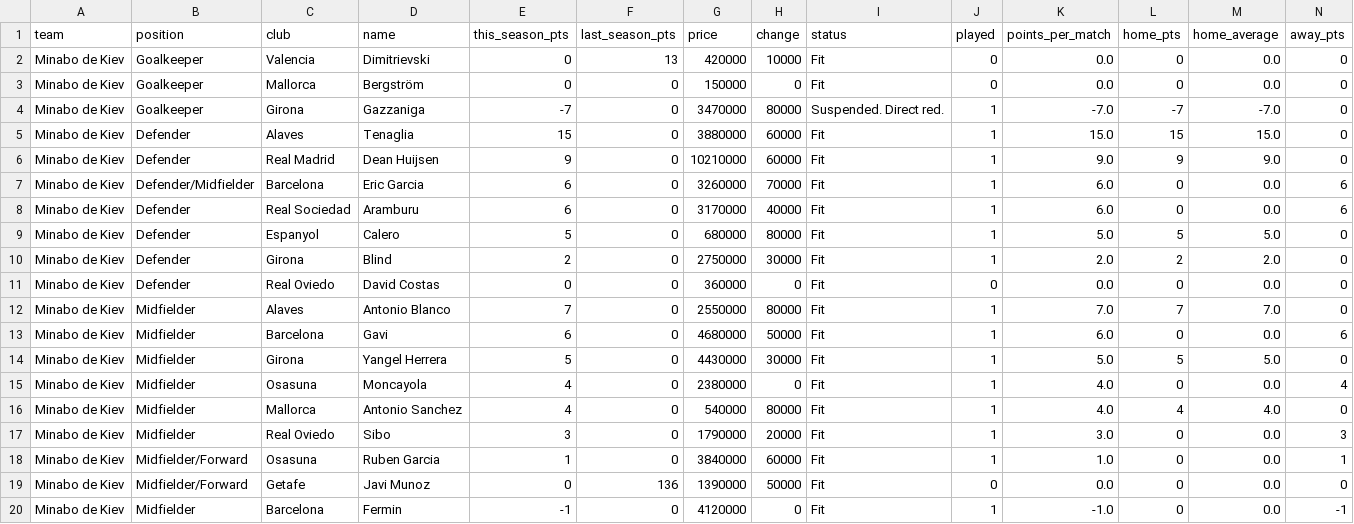
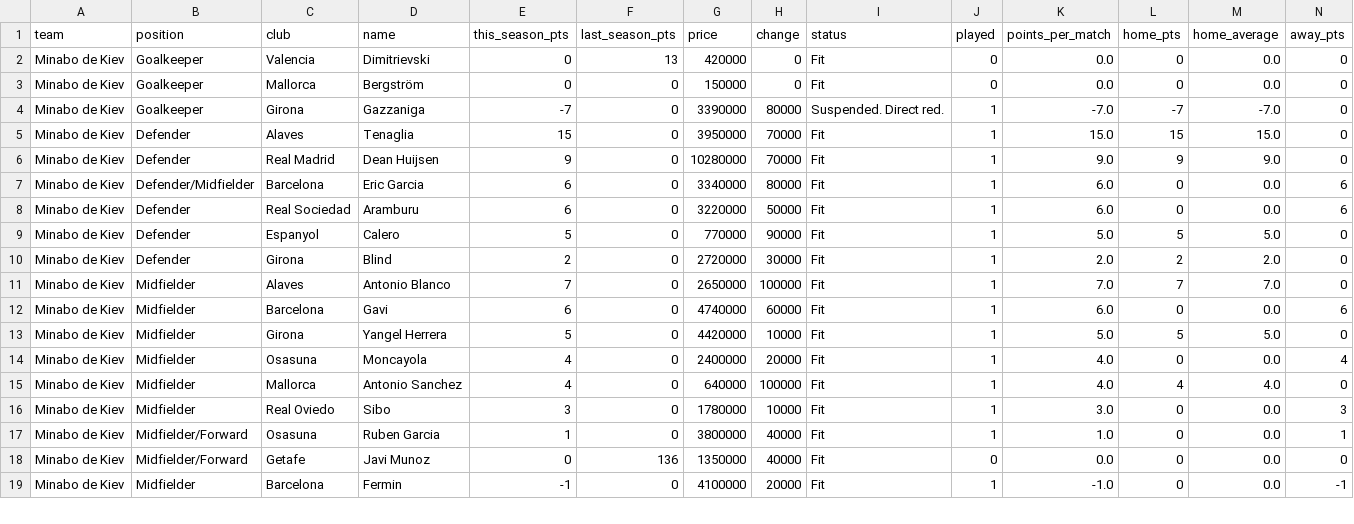
Before and after one commit to nilcrespo/BiwengerBot, a CSV file: csvs/teams/team_Minabo_de_Kiev.csv, drawn as a sheet; only a part is shown; removed rows and columns are numbered as before the commit, all else as after; rows hold the shown columns only; the diff covers the shown part only; the diff names each change by its address in the sheet, - before the commit and + after, or states it on an @@ line.

```diff
--- a/csvs/teams/team_Minabo_de_Kiev.csv
+++ b/csvs/teams/team_Minabo_de_Kiev.csv
-H2 (change): 10000
+H2 (change): 0
-G4 (price): 3470000
+G4 (price): 3390000
-G5 (price): 3880000
+G5 (price): 3950000
-H5:H6 (change): 60000
+H5:H6 (change): 70000
-G6 (price): 10210000
+G6 (price): 10280000
-G7 (price): 3260000
+G7 (price): 3340000
-H7 (change): 70000
+H7 (change): 80000
-G8 (price): 3170000
+G8 (price): 3220000
-H8 (change): 40000
+H8 (change): 50000
-G9 (price): 680000
+G9 (price): 770000
-H9 (change): 80000
+H9 (change): 90000
-G10 (price): 2750000
+G10 (price): 2720000
-row 11: Minabo de Kiev | Defender | Real Oviedo | David Costas | 0 | 0 | 360000 | 0 | Fit | 0 | 0.0 | 0 | 0.0 | 0
-G11 (price): 2550000
+G11 (price): 2650000
-H11 (change): 80000
+H11 (change): 100000
-G12 (price): 4680000
+G12 (price): 4740000
-H12 (change): 50000
+H12 (change): 60000
-G13 (price): 4430000
+G13 (price): 4420000
-H13 (change): 30000
+H13 (change): 10000
-G14 (price): 2380000
+G14 (price): 2400000
-H14 (change): 0
+H14 (change): 20000
-G15 (price): 540000
+G15 (price): 640000
-H15 (change): 80000
+H15 (change): 100000
-G16 (price): 1790000
+G16 (price): 1780000
-H16 (change): 20000
+H16 (change): 10000
-G17 (price): 3840000
+G17 (price): 3800000
-H17 (change): 60000
+H17 (change): 40000
-G18 (price): 1390000
+G18 (price): 1350000
-H18 (change): 50000
+H18 (change): 40000
-G19 (price): 4120000
+G19 (price): 4100000
-H19 (change): 0
+H19 (change): 20000
```
Also changed, not shown: 1 removed row and 5 edited cells elsewhere in this file, csvs/teams/team_CD_Numancia.csv, csvs/teams/team_Locombia_FC.csv, 8 other files.
